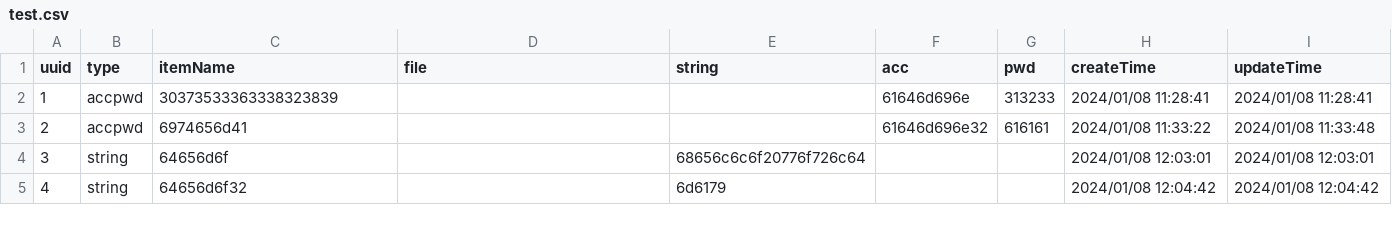
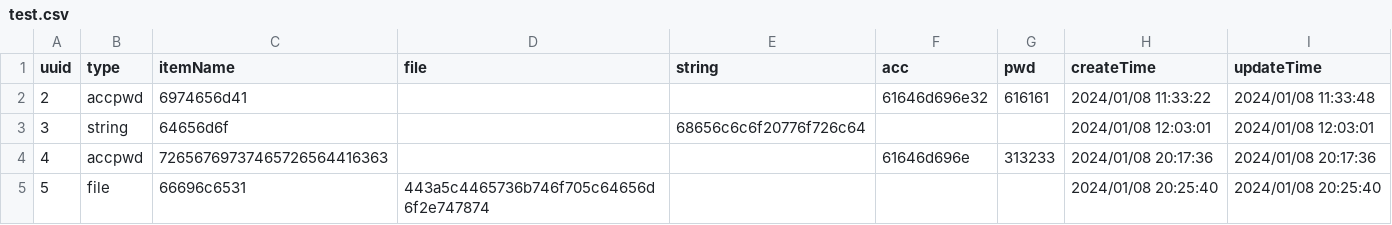
Before and after one commit to yc004/BigHomework, a CSV file: test.csv, drawn as a sheet.

```diff
--- a/test.csv
+++ b/test.csv
@@ -1,5 +1,5 @@
 uuid,type,itemName,file,string,acc,pwd,createTime,updateTime
-1,accpwd,30373533363338323839,,,61646d696e,313233,2024/01/08 11:28:41,2024/01/08 11:28:41
 2,accpwd,6974656d41,,,61646d696e32,616161,2024/01/08 11:33:22,2024/01/08 11:33:48
 3,string,64656d6f,,68656c6c6f20776f726c64,,,2024/01/08 12:03:01,2024/01/08 12:03:01
-4,string,64656d6f32,,6d6179,,,2024/01/08 12:04:42,2024/01/08 12:04:42
+4,accpwd,72656769737465726564416363,,,61646d696e,313233,2024/01/08 20:17:36,2024/01/08 20:17:36
+5,file,66696c6531,443a5c4465736b746f705c64656d6f2e747874,,,,2024/01/08 20:25:40,2024/01/08 20:25:40
```
Also changed, not shown: 5 other files.
